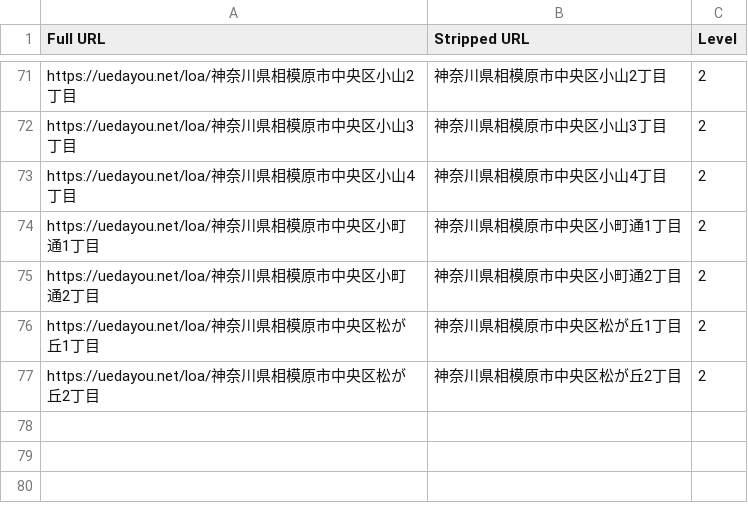
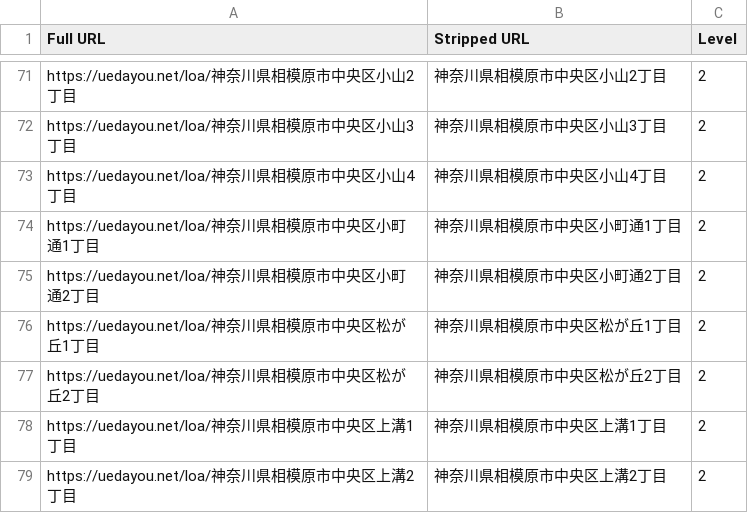
Before and after one commit to toranekoland/poster-map, a CSV file: dataset/kanagawa/tyuou.csv, drawn as a sheet; only a part is shown, gaps mark what is left out.

```diff
--- a/dataset/kanagawa/tyuou.csv
+++ b/dataset/kanagawa/tyuou.csv
@@ -77 +77,3 @@ https://uedayou.net/loa/神奈川県相模原市中央区松が丘1丁目,神奈
 https://uedayou.net/loa/神奈川県相模原市中央区松が丘2丁目,神奈川県相模原市中央区松が丘2丁目,2
+https://uedayou.net/loa/神奈川県相模原市中央区上溝1丁目,神奈川県相模原市中央区上溝1丁目,2
+https://uedayou.net/loa/神奈川県相模原市中央区上溝2丁目,神奈川県相模原市中央区上溝2丁目,2
```
Also changed, not shown: public/data/conquerlist.csv, 3 other files.
